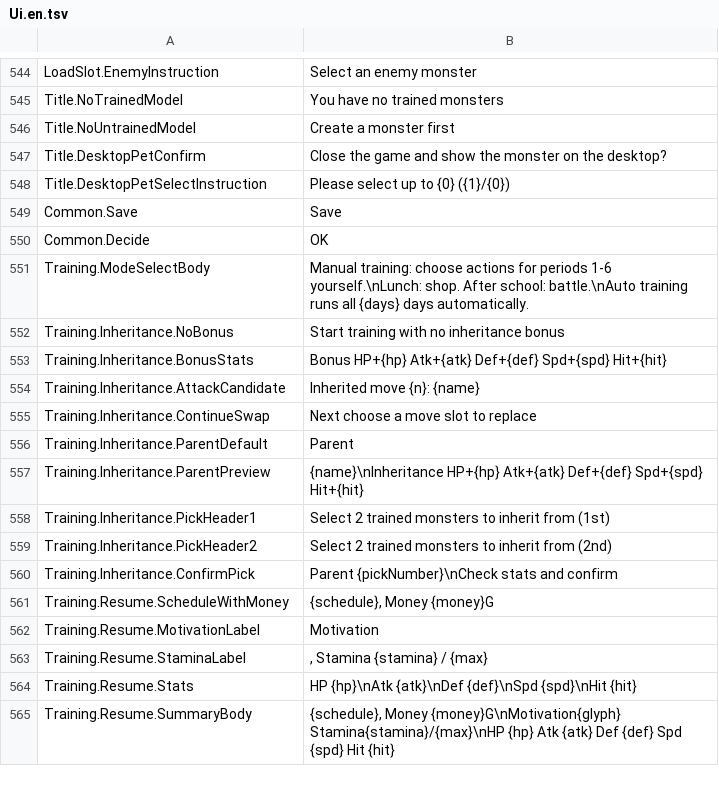
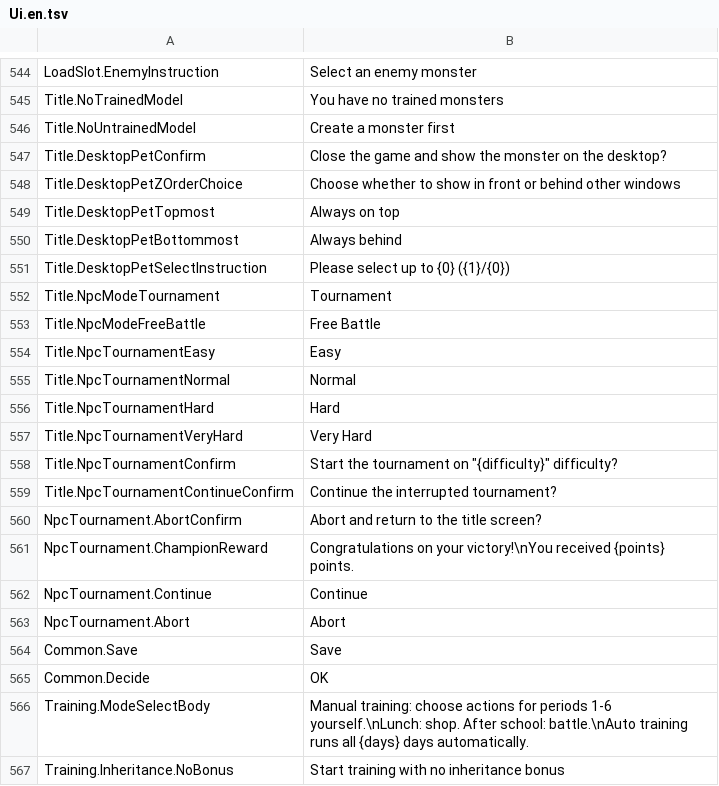
Before and after one commit to ikawasan/ClayMonsters, a TSV file: Assets/StreamingAssets/TextTables/Ui.en.tsv, drawn as a sheet; only a part is shown, gaps mark what is left out; the shorter side is filled out with more unchanged rows; the diff names each change by its address in the sheet, - before the commit and + after, or states it on an @@ line.

```diff
--- a/Assets/StreamingAssets/TextTables/Ui.en.tsv
+++ b/Assets/StreamingAssets/TextTables/Ui.en.tsv
+row 548: Title.DesktopPetZOrderChoice | Choose whether to show in front or behind other windows
+row 549: Title.DesktopPetTopmost | Always on top
+row 550: Title.DesktopPetBottommost | Always behind
+row 552: Title.NpcModeTournament | Tournament
+row 553: Title.NpcModeFreeBattle | Free Battle
+row 554: Title.NpcTournamentEasy | Easy
+row 555: Title.NpcTournamentNormal | Normal
+row 556: Title.NpcTournamentHard | Hard
+row 557: Title.NpcTournamentVeryHard | Very Hard
+row 558: Title.NpcTournamentConfirm | Start the tournament on "{difficulty}" difficulty?
+row 559: Title.NpcTournamentContinueConfirm | Continue the interrupted tournament?
+row 560: NpcTournament.AbortConfirm | Abort and return to the title screen?
+row 561: NpcTournament.ChampionReward | Congratulations on your victory!\nYou received {points} points.
+row 562: NpcTournament.Continue | Continue
+row 563: NpcTournament.Abort | Abort
```
Also changed, not shown: Assets/StreamingAssets/TextTables/Ui.de.tsv, Assets/StreamingAssets/TextTables/Ui.es.tsv, 14 other files.
